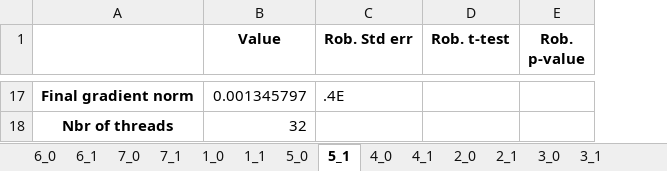
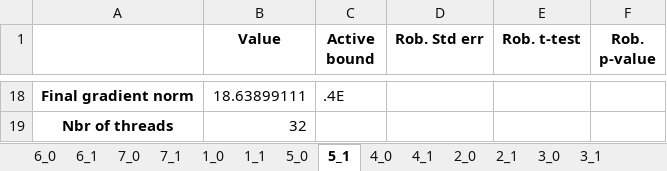
Before and after one commit to marlinarnz/quetzal_germany, an Excel workbook: input/estimation_results_dest_inter.xlsx, sheet 5_1, drawn as a sheet; only a part is shown, gaps mark what is left out; values as stored, in another font and other column widths than the file's, no borders; addresses are those after the commit; the diff covers the shown part only; the diff names each change by its address in the sheet, - before the commit and + after, or states it on an @@ line.

```diff
--- a/input/estimation_results_dest_inter.xlsx (sheet 5_1)
+++ b/input/estimation_results_dest_inter.xlsx (sheet 5_1)
+column C (Active bound), row 18: .4E
-B18 (Value): 0.001345797
+B18 (Value): 18.63899111
-D18 (Rob. Std err): .4E
+D18 (Rob. Std err): (empty)
```
Also changed, not shown: 1 added row and 33 edited cells elsewhere in this sheet, sheet 7_1, sheet 3_1, sheet 6_1, sheet 6_0, sheet 3_0, sheet 4_1, 7 more sheets, input/estimation_results_dest_inter_bins.xlsx, 13 other files.
